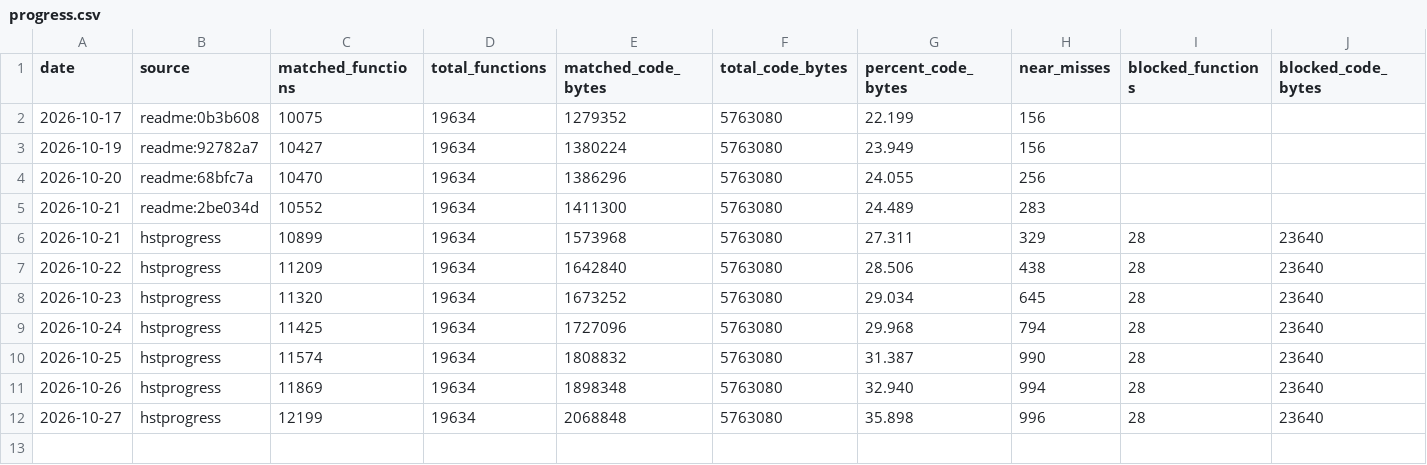
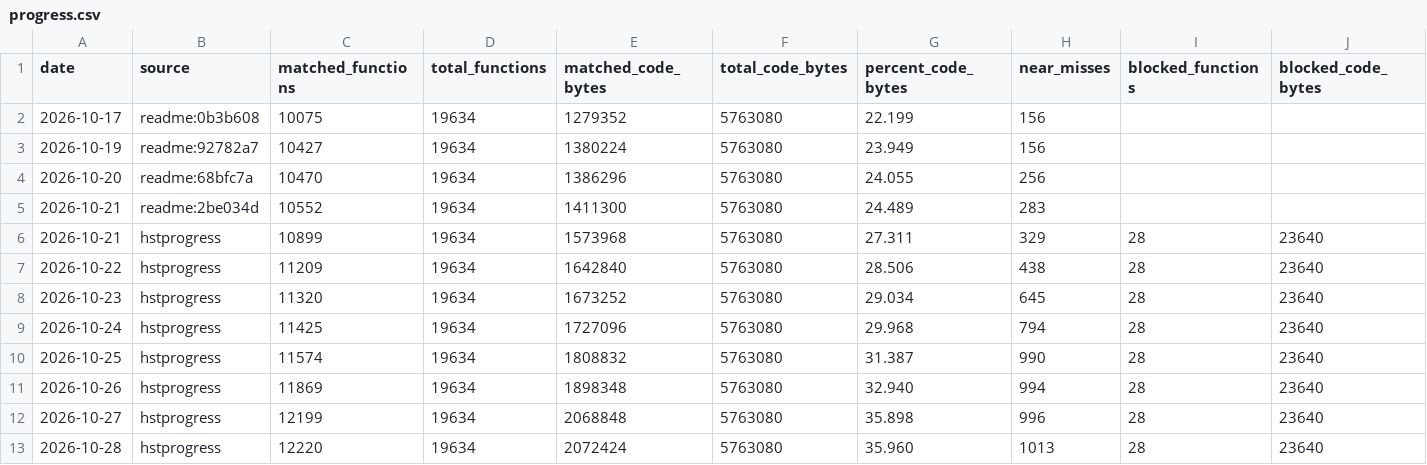
Before and after one commit to Jstar269/hst-decomp, a CSV file: docs/progress.csv, drawn as a sheet; only a part is shown; rows hold the shown columns only; the diff names each change by its address in the sheet, - before the commit and + after, or states it on an @@ line.

```diff
--- a/docs/progress.csv
+++ b/docs/progress.csv
+row 13: 2026-10-28 | hstprogress | 12220 | 19634 | 2072424 | 5763080 | 35.960 | 1013 | 28 | 23640
```
Also changed, not shown: 50 other files.
